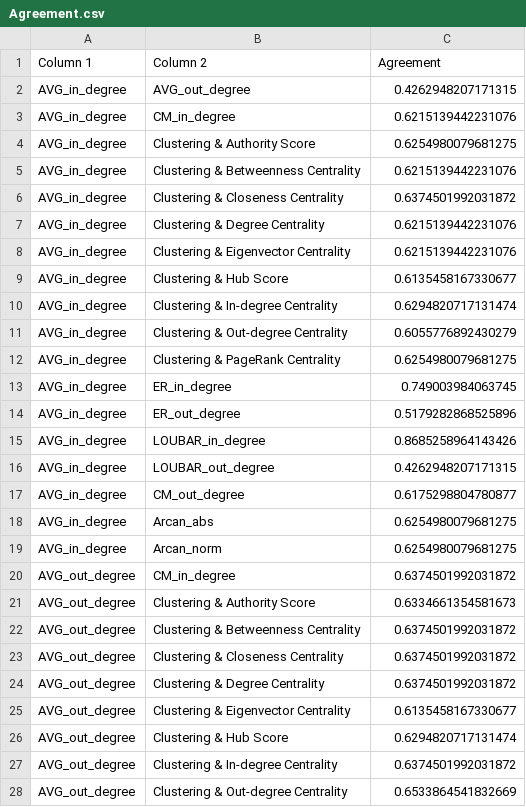
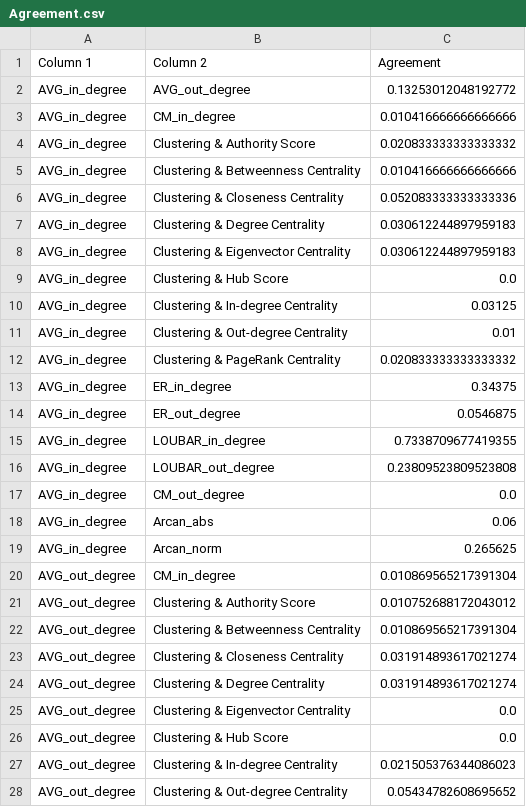
Before and after one commit to M3SOulu/SOSE2025_LeveragingNetworkMethodsForHublikeMicroserviceDetection, a CSV file: Results/Agreement.csv, drawn as a sheet; only a part is shown; the diff covers the shown part only.

Commit message:
add: change agreement to Jaccard index

```diff
--- a/Results/Agreement.csv
+++ b/Results/Agreement.csv
@@ -1,28 +1,28 @@
 Column 1,Column 2,Agreement
-AVG_in_degree,AVG_out_degree,0.4262948207171315
-AVG_in_degree,CM_in_degree,0.6215139442231076
-AVG_in_degree,Clustering & Authority Score,0.6254980079681275
-AVG_in_degree,Clustering & Betweenness Centrality,0.6215139442231076
-AVG_in_degree,Clustering & Closeness Centrality,0.6374501992031872
-AVG_in_degree,Clustering & Degree Centrality,0.6215139442231076
-AVG_in_degree,Clustering & Eigenvector Centrality,0.6215139442231076
-AVG_in_degree,Clustering & Hub Score,0.6135458167330677
-AVG_in_degree,Clustering & In-degree Centrality,0.6294820717131474
-AVG_in_degree,Clustering & Out-degree Centrality,0.6055776892430279
-AVG_in_degree,Clustering & PageRank Centrality,0.6254980079681275
-AVG_in_degree,ER_in_degree,0.749003984063745
-AVG_in_degree,ER_out_degree,0.5179282868525896
-AVG_in_degree,LOUBAR_in_degree,0.8685258964143426
-AVG_in_degree,LOUBAR_out_degree,0.4262948207171315
-AVG_in_degree,CM_out_degree,0.6175298804780877
-AVG_in_degree,Arcan_abs,0.6254980079681275
-AVG_in_degree,Arcan_norm,0.6254980079681275
-AVG_out_degree,CM_in_degree,0.6374501992031872
-AVG_out_degree,Clustering & Authority Score,0.6334661354581673
-AVG_out_degree,Clustering & Betweenness Centrality,0.6374501992031872
-AVG_out_degree,Clustering & Closeness Centrality,0.6374501992031872
-AVG_out_degree,Clustering & Degree Centrality,0.6374501992031872
-AVG_out_degree,Clustering & Eigenvector Centrality,0.6135458167330677
-AVG_out_degree,Clustering & Hub Score,0.6294820717131474
-AVG_out_degree,Clustering & In-degree Centrality,0.6374501992031872
-AVG_out_degree,Clustering & Out-degree Centrality,0.6533864541832669
+AVG_in_degree,AVG_out_degree,0.13253012048192772
+AVG_in_degree,CM_in_degree,0.010416666666666666
+AVG_in_degree,Clustering & Authority Score,0.020833333333333332
+AVG_in_degree,Clustering & Betweenness Centrality,0.010416666666666666
+AVG_in_degree,Clustering & Closeness Centrality,0.052083333333333336
+AVG_in_degree,Clustering & Degree Centrality,0.030612244897959183
+AVG_in_degree,Clustering & Eigenvector Centrality,0.030612244897959183
+AVG_in_degree,Clustering & Hub Score,0.0
+AVG_in_degree,Clustering & In-degree Centrality,0.03125
+AVG_in_degree,Clustering & Out-degree Centrality,0.01
+AVG_in_degree,Clustering & PageRank Centrality,0.020833333333333332
+AVG_in_degree,ER_in_degree,0.34375
+AVG_in_degree,ER_out_degree,0.0546875
+AVG_in_degree,LOUBAR_in_degree,0.7338709677419355
+AVG_in_degree,LOUBAR_out_degree,0.23809523809523808
+AVG_in_degree,CM_out_degree,0.0
+AVG_in_degree,Arcan_abs,0.06
+AVG_in_degree,Arcan_norm,0.265625
+AVG_out_degree,CM_in_degree,0.010869565217391304
+AVG_out_degree,Clustering & Authority Score,0.010752688172043012
+AVG_out_degree,Clustering & Betweenness Centrality,0.010869565217391304
+AVG_out_degree,Clustering & Closeness Centrality,0.031914893617021274
+AVG_out_degree,Clustering & Degree Centrality,0.031914893617021274
+AVG_out_degree,Clustering & Eigenvector Centrality,0.0
+AVG_out_degree,Clustering & Hub Score,0.0
+AVG_out_degree,Clustering & In-degree Centrality,0.021505376344086023
+AVG_out_degree,Clustering & Out-degree Centrality,0.05434782608695652
```
Also changed, not shown: 144 edited cells elsewhere in this file, 2 other files.
